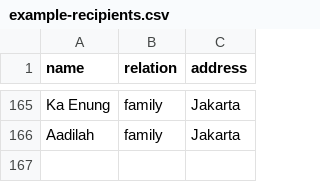
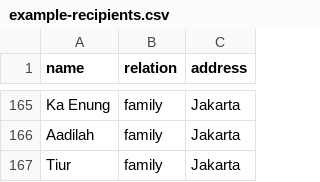
Before and after one commit to muhRobai/niwak, a CSV file: example-recipients.csv, drawn as a sheet; only a part is shown, gaps mark what is left out; the diff names each change by its address in the sheet, - before the commit and + after, or states it on an @@ line.

```diff
--- a/example-recipients.csv
+++ b/example-recipients.csv
+row 167: Tiur | family | Jakarta
```
Also changed, not shown: 9 other files.
